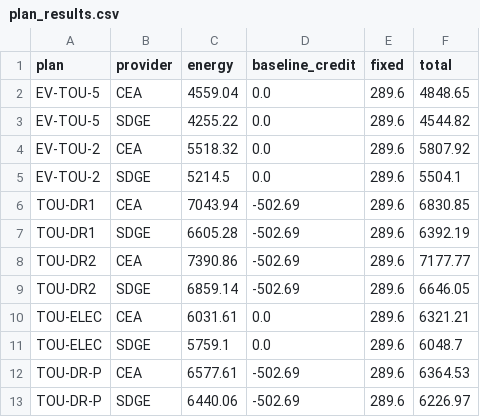
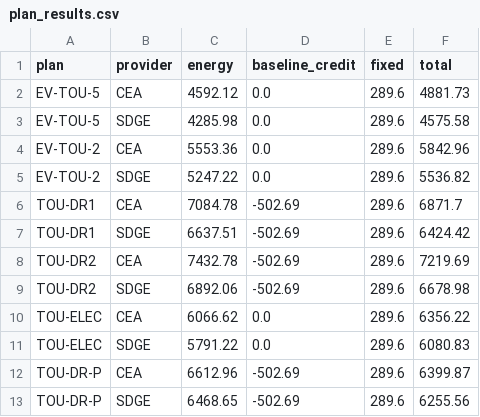
Before and after one commit to ookla-ariel-ride/SDGE-Analysis, a CSV file: data/plan_results.csv, drawn as a sheet.

Commit message:
regenerate on the corrected interval data and the confirmed holiday rule
Two corrections, applied together because each alone would have meant a separate
pass over every published figure.

The committed artifacts were computed over a year containing a day that never
happened. behavior_rebuild.py pins its window by date, so both exports cover the
same 365 days; the only difference is 2026-07-23, which was the old export's
all-zeros placeholder and carries 98.7 kWh import and 41.9 kWh export in the
refreshed one. The same placeholder hazard tou_audit.py now guards against had
already reached the main pipeline.

The tariff assigns weekend windows to eight holidays and rates.period() did not.
tou_audit.py confirms each of the eight individually against the bills. The rule
now lives in rates.py as holidays()/off_peak_day(), and behavior_rebuild.py, the
loader the pipeline imports, uses it and calls rates.period() instead of keeping
its own copy of the window logic.

analyze.py and analyze_norelief.py still carried absolute paths into a retired
Cowork sandbox and so had never been runnable here, leaving plan_results.csv,
hourly_profile.csv and monthly.csv with no working regenerating script. Both now
use the repo-root idiom. analyze_norelief.py is the live one, and on the old
export it reproduces all three committed artifacts byte-for-byte, which is what
makes the path change safe to trust. analyze.py is the superseded relief-credit
variant, as TECHNICAL 3.2 already recorded.

Net effect is small and changes nothing. The modelled annual bill moves $4,884 to
$4,904, the EV-charging fix $1,193 to $1,221, and the MID package $3,438 to
$3,459. Both battery paybacks are unchanged at 6.2 and 6.5 years, the plan
ranking is unchanged, and the recommendation is unchanged.

Eleven artifacts regenerated, all byte-identical on a second run, and
battery_plan_matrix.py's tie-out to plan_results.csv passes again. Roughly 130
figures re-based across the report, verified by diffing every changed artifact
value against the document rather than by reading.

```diff
--- a/data/plan_results.csv
+++ b/data/plan_results.csv
@@ -1,13 +1,13 @@
 plan,provider,energy,baseline_credit,fixed,total
-EV-TOU-5,CEA,4559.04,0.0,289.6,4848.65
-EV-TOU-5,SDGE,4255.22,0.0,289.6,4544.82
-EV-TOU-2,CEA,5518.32,0.0,289.6,5807.92
-EV-TOU-2,SDGE,5214.5,0.0,289.6,5504.1
-TOU-DR1,CEA,7043.94,-502.69,289.6,6830.85
-TOU-DR1,SDGE,6605.28,-502.69,289.6,6392.19
-TOU-DR2,CEA,7390.86,-502.69,289.6,7177.77
-TOU-DR2,SDGE,6859.14,-502.69,289.6,6646.05
-TOU-ELEC,CEA,6031.61,0.0,289.6,6321.21
-TOU-ELEC,SDGE,5759.1,0.0,289.6,6048.7
-TOU-DR-P,CEA,6577.61,-502.69,289.6,6364.53
-TOU-DR-P,SDGE,6440.06,-502.69,289.6,6226.97
+EV-TOU-5,CEA,4592.12,0.0,289.6,4881.73
+EV-TOU-5,SDGE,4285.98,0.0,289.6,4575.58
+EV-TOU-2,CEA,5553.36,0.0,289.6,5842.96
+EV-TOU-2,SDGE,5247.22,0.0,289.6,5536.82
+TOU-DR1,CEA,7084.78,-502.69,289.6,6871.7
+TOU-DR1,SDGE,6637.51,-502.69,289.6,6424.42
+TOU-DR2,CEA,7432.78,-502.69,289.6,7219.69
+TOU-DR2,SDGE,6892.06,-502.69,289.6,6678.98
+TOU-ELEC,CEA,6066.62,0.0,289.6,6356.22
+TOU-ELEC,SDGE,5791.22,0.0,289.6,6080.83
+TOU-DR-P,CEA,6612.96,-502.69,289.6,6399.87
+TOU-DR-P,SDGE,6468.65,-502.69,289.6,6255.56
```
Also changed, not shown: data/hourly_profile.csv, data/monthly.csv, 13 other files.
